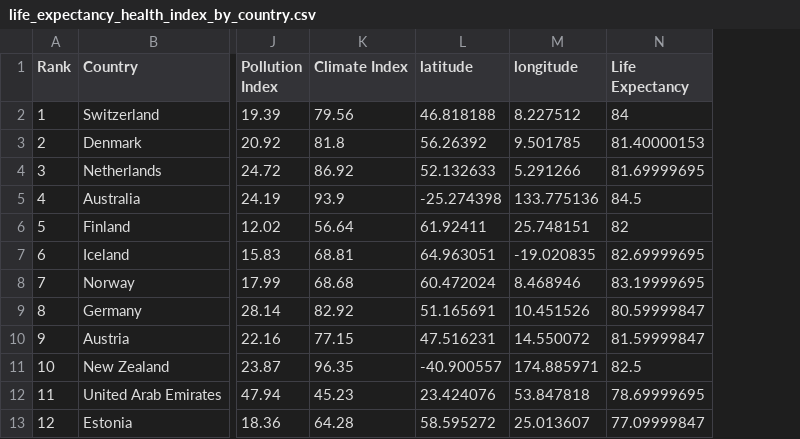
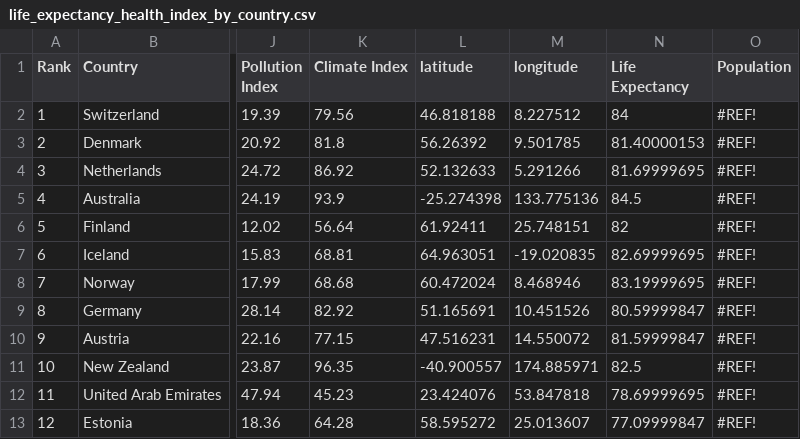
Before and after one commit to riaraghani/visualisation02, a CSV file: data/life_expectancy_health_index_by_country.csv, drawn as a sheet; only a part is shown, gaps mark what is left out; the diff names each change by its address in the sheet, - before the commit and + after, or states it on an @@ line.

Commit message:
Add files via upload

```diff
--- a/data/life_expectancy_health_index_by_country.csv
+++ b/data/life_expectancy_health_index_by_country.csv
+column O (Population), rows 2-13: all #REF!
```
